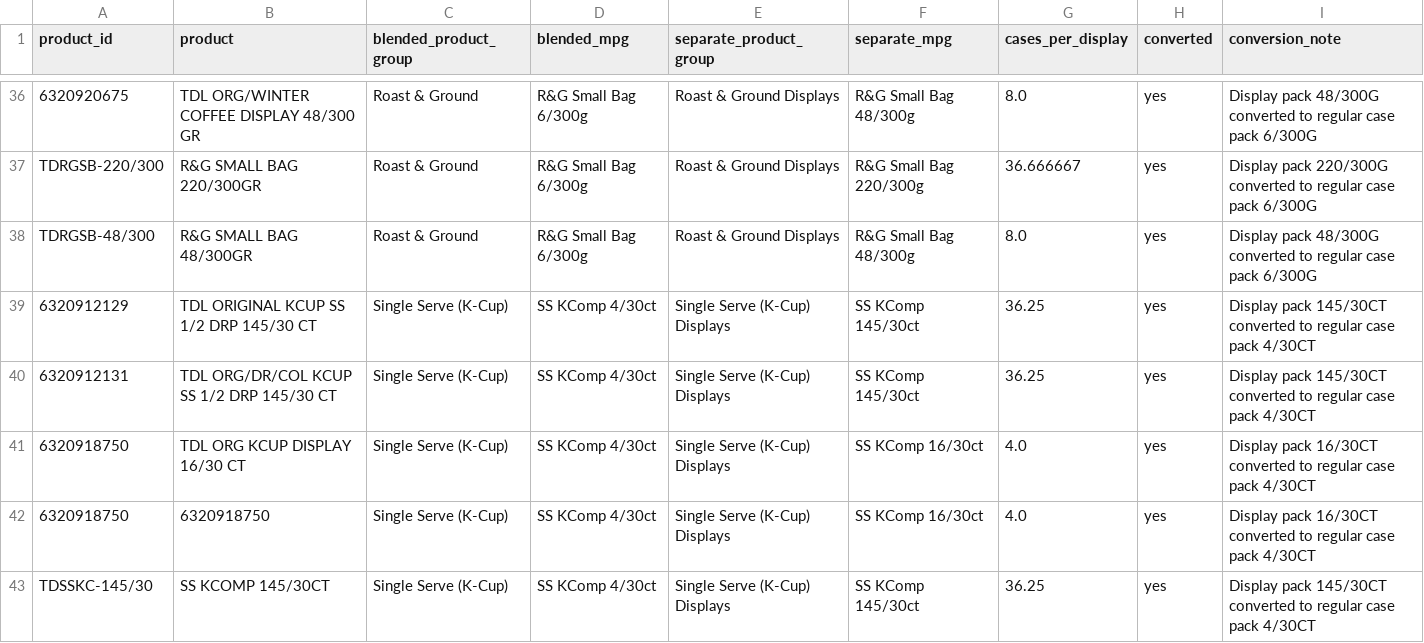
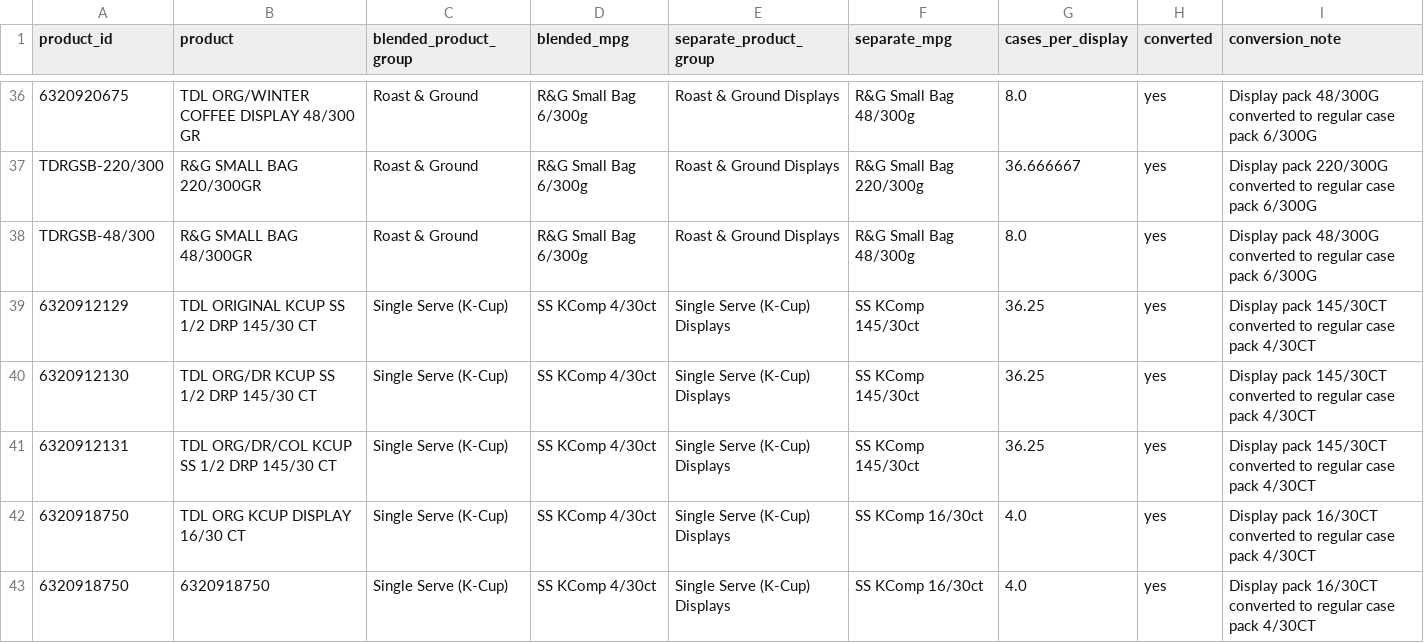
Before and after one commit to LordDonny1479/Demand-Review-Dashboard, a CSV file: data/display-conversion-audit.csv, drawn as a sheet; only a part is shown, gaps mark what is left out; the shorter side is filled out with more unchanged rows.

```diff
--- a/data/display-conversion-audit.csv
+++ b/data/display-conversion-audit.csv
@@ -39,2 +39,3 @@ TDRGSB-48/300,R&G SMALL BAG 48/300GR,Roast & Ground,R&G Small Bag 6/300g,Roast &
 6320912129,TDL ORIGINAL KCUP SS 1/2 DRP 145/30 CT,Single Serve (K-Cup),SS KComp 4/30ct,Single Serve (K-Cup) Displays,SS KComp 145/30ct,36.25,yes,Display pack 145/30CT converted to regular case pack 4/30CT
+6320912130,TDL ORG/DR KCUP SS 1/2 DRP 145/30 CT,Single Serve (K-Cup),SS KComp 4/30ct,Single Serve (K-Cup) Displays,SS KComp 145/30ct,36.25,yes,Display pack 145/30CT converted to regular case pack 4/30CT
 6320912131,TDL ORG/DR/COL KCUP SS 1/2 DRP 145/30 CT,Single Serve (K-Cup),SS KComp 4/30ct,Single Serve (K-Cup) Displays,SS KComp 145/30ct,36.25,yes,Display pack 145/30CT converted to regular case pack 4/30CT
```
Also changed, not shown: 8 other files.
